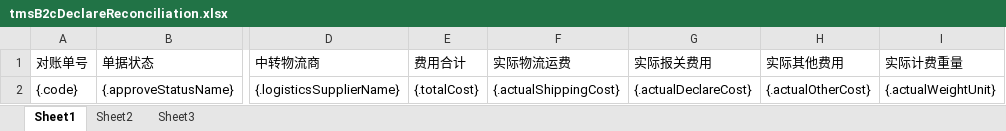
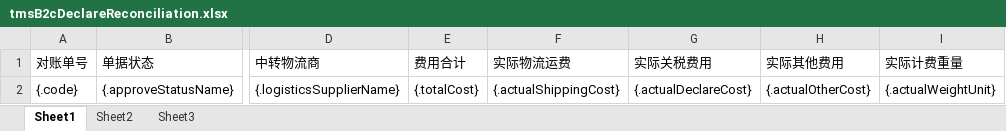
Before and after one commit to quyuzhong1/cloud-erp-backend, an Excel workbook: erp-server/erp-server-file/src/main/resources/excel/tms/tmsB2cDeclareReconciliation.xlsx, sheet Sheet1, drawn as a sheet; only a part is shown, gaps mark what is left out; values as stored, in another font and other column widths than the file's, no borders; the diff names each change by its address in the sheet, - before the commit and + after, or states it on an @@ line.

```diff
--- a/erp-server/erp-server-file/src/main/resources/excel/tms/tmsB2cDeclareReconciliation.xlsx (sheet Sheet1)
+++ b/erp-server/erp-server-file/src/main/resources/excel/tms/tmsB2cDeclareReconciliation.xlsx (sheet Sheet1)
-G1: 实际报关费用
+G1: 实际关税费用
```
Also changed, not shown: erp-server/erp-server-file/src/main/resources/excel/tms/firstMileEstimatedBillExport.xlsx, erp-server/erp-server-file/src/main/resources/excel/tms/tmsFirstMileReconciliation.xlsx, 1 other file.
